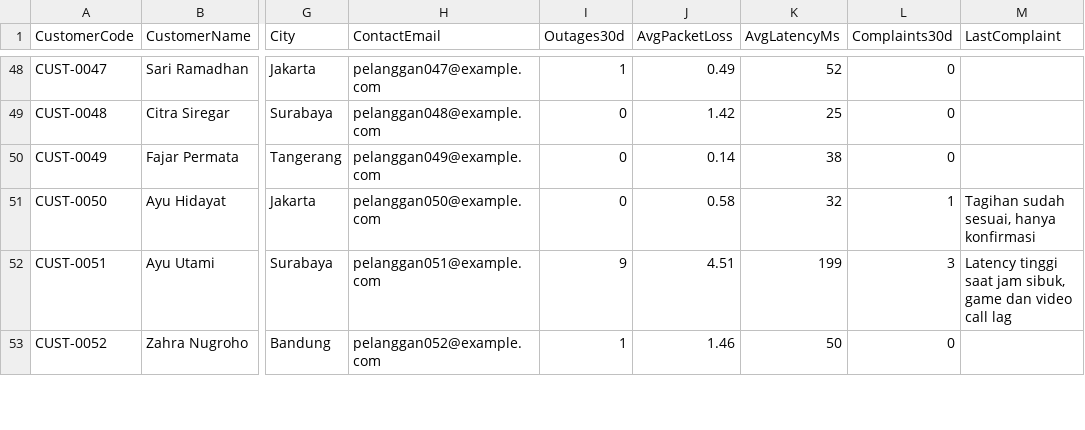
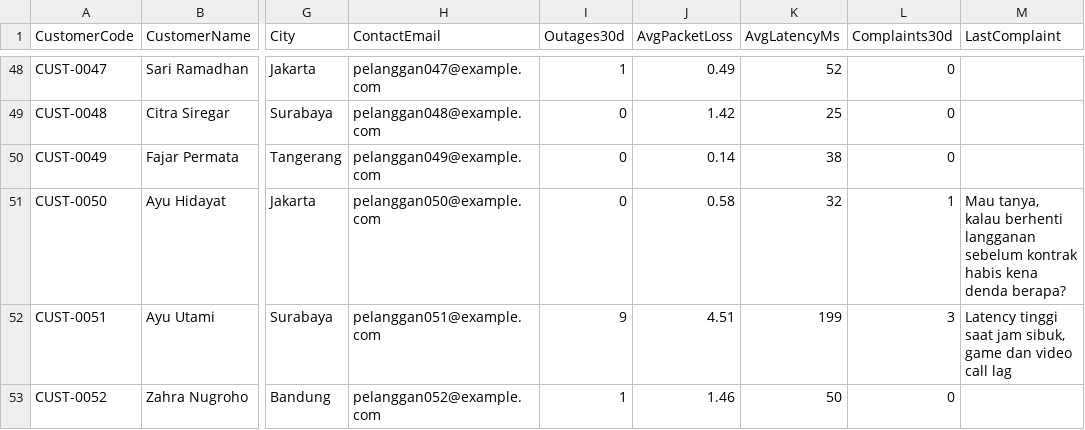
Before and after one commit to fatraelkarizm/ChurnShield, a CSV file: ChurnShield/sample-data/customers.csv, drawn as a sheet; only a part is shown, gaps mark what is left out; the diff covers the shown part only; the diff names each change by its address in the sheet, - before the commit and + after, or states it on an @@ line.

```diff
--- a/ChurnShield/sample-data/customers.csv
+++ b/ChurnShield/sample-data/customers.csv
-M51 (LastComplaint): Tagihan sudah sesuai, hanya konfirmasi
+M51 (LastComplaint): Mau tanya, kalau berhenti langganan sebelum kontrak habis kena denda berapa?
```
Also changed, not shown: 17 edited cells elsewhere in this file, ChurnShield/sample-data/tickets.csv, 13 other files.
